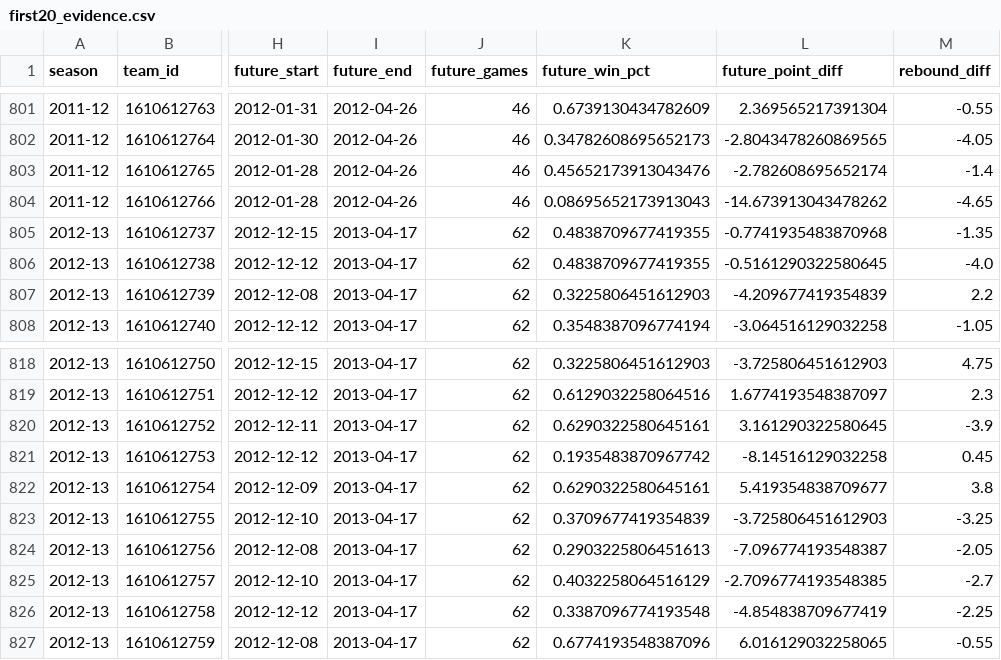
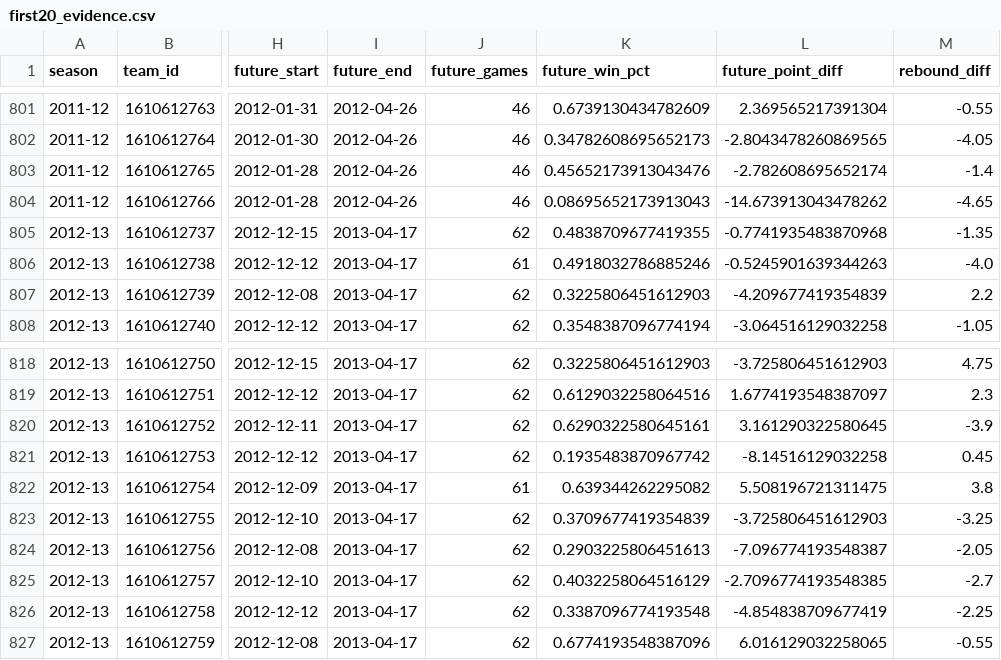
Before and after one commit to Ztillz/nba-historical-trend-explorer, a CSV file: research/first20_evidence.csv, drawn as a sheet; only a part is shown, gaps mark what is left out; the diff names each change by its address in the sheet, - before the commit and + after, or states it on an @@ line.

Commit message:
Expand NBA research to game-level efficiency and playing style (#2)
* Collect audited advanced game stats and research future efficiency and style

* Compare research forecasts within numerical precision across platforms

* Scope the mobile navigation check to the main menu

```diff
--- a/research/first20_evidence.csv
+++ b/research/first20_evidence.csv
-J806 (future_games): 62
+J806 (future_games): 61
-K806 (future_win_pct): 0.4838709677419355
+K806 (future_win_pct): 0.4918032786885246
-L806 (future_point_diff): -0.5161290322580645
+L806 (future_point_diff): -0.5245901639344263
-J822 (future_games): 62
+J822 (future_games): 61
-K822 (future_win_pct): 0.6290322580645161
+K822 (future_win_pct): 0.639344262295082
-L822 (future_point_diff): 5.419354838709677
+L822 (future_point_diff): 5.508196721311475
```
Also changed, not shown: 34 other files.
